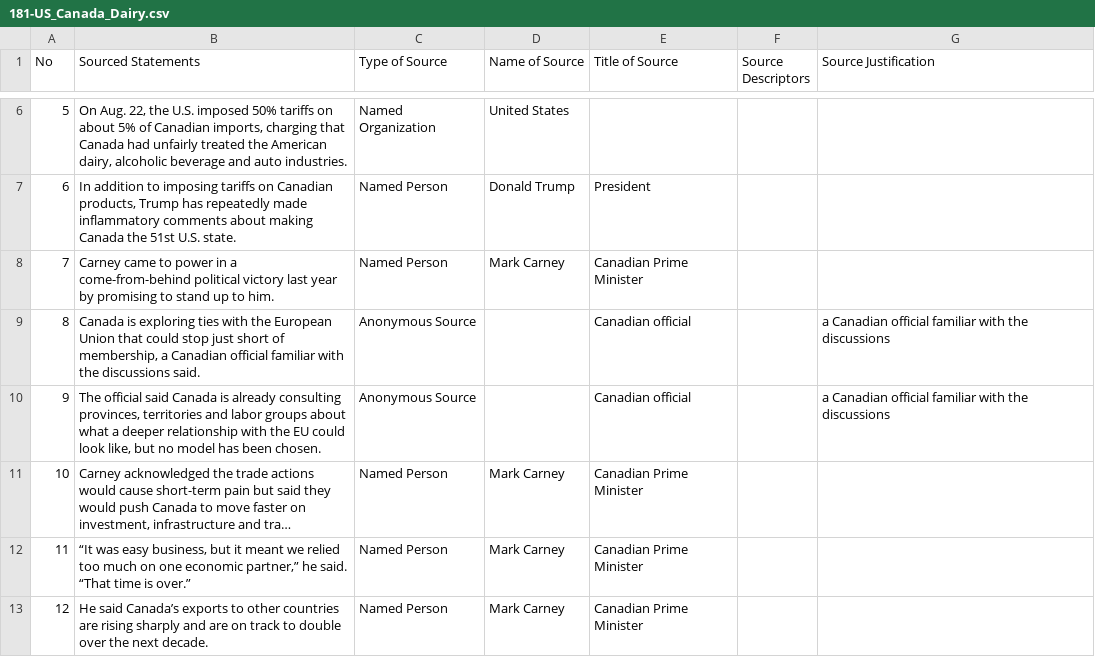
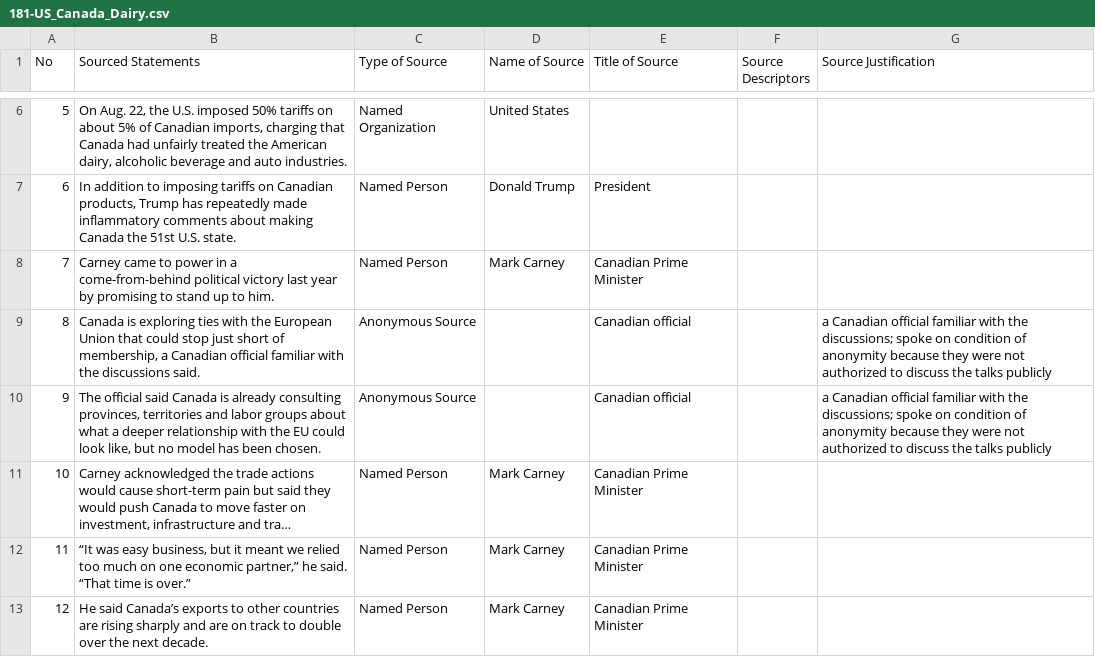
Before and after one commit to MarkkulaCenterJMEthics/llms-journ-sourcing, a CSV file: benchmarking/GT data/GT-II/181-US_Canada_Dairy.csv, drawn as a sheet; only a part is shown, gaps mark what is left out; long unchanged cells end in …; the diff names each change by its address in the sheet, - before the commit and + after, or states it on an @@ line.

```diff
--- a/benchmarking/GT data/GT-II/181-US_Canada_Dairy.csv
+++ b/benchmarking/GT data/GT-II/181-US_Canada_Dairy.csv
-G9:G10 (Source Justification): …with the discussions
+G9:G10 (Source Justification): …with the discussions; spoke on condition of anonymity because they were not authorized to discuss the talks publicly
```
Also changed, not shown: 3 other files.
